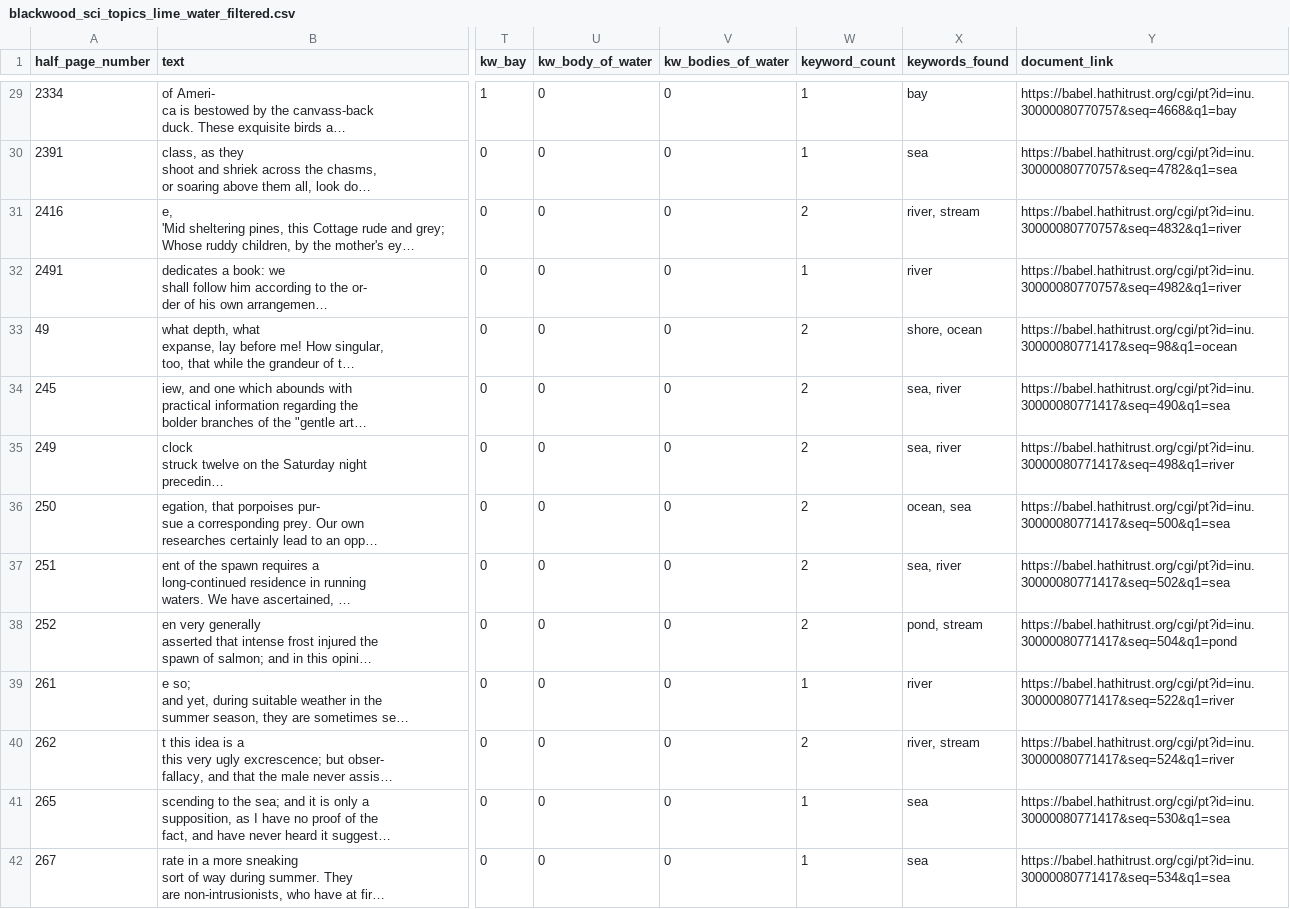
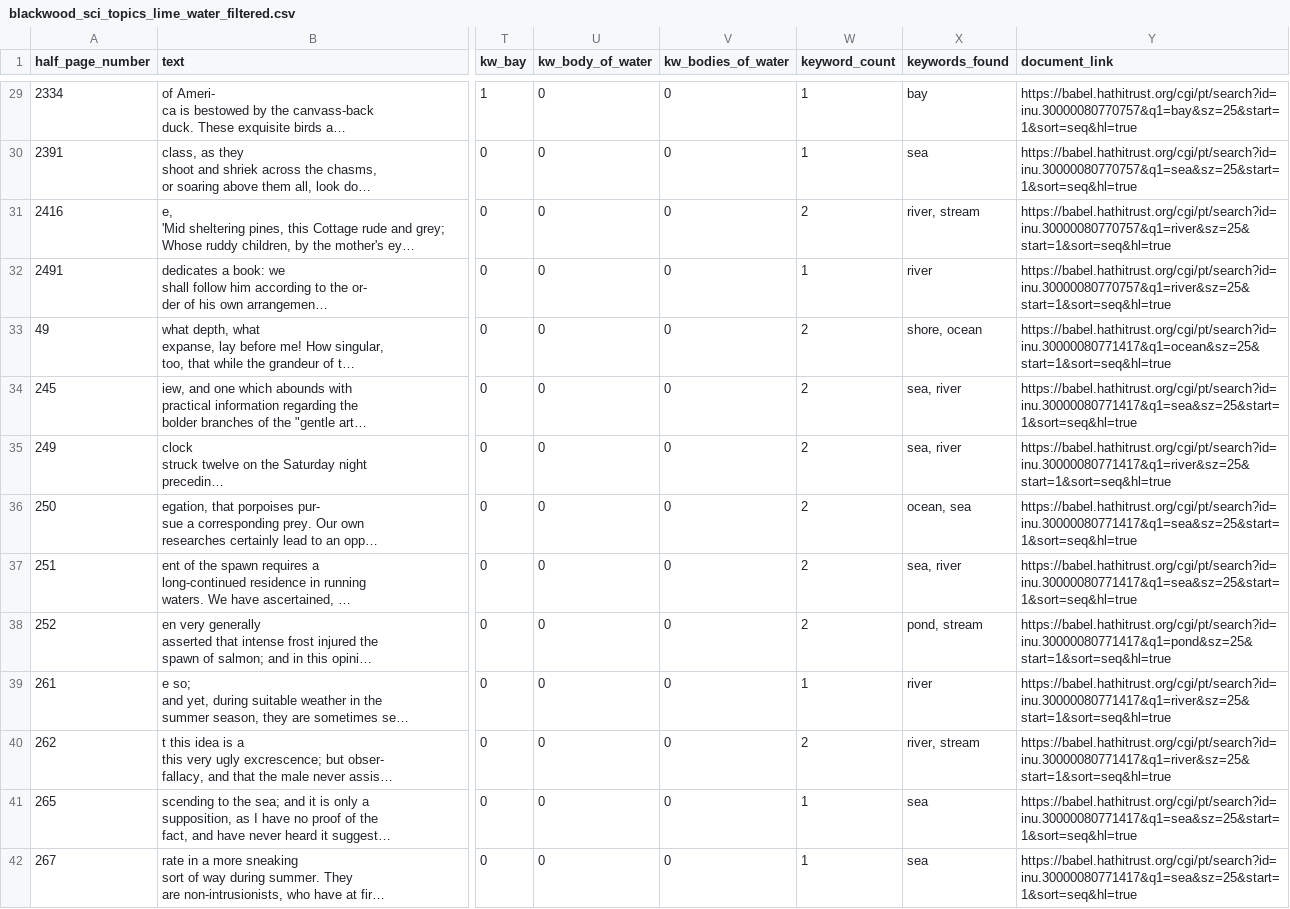
Before and after one commit to owenmonroe/lime_project_spring26, a CSV file: output_data/blackwood_sci_topics_lime_water_filtered.csv, drawn as a sheet; only a part is shown, gaps mark what is left out; long unchanged cells end in …; the diff covers the shown part only; the diff names each change by its address in the sheet, - before the commit and + after, or states it on an @@ line.

```diff
--- a/output_data/blackwood_sci_topics_lime_water_filtered.csv
+++ b/output_data/blackwood_sci_topics_lime_water_filtered.csv
-Y29 (document_link): https://babel.hathitrust.org/cgi/pt?id=inu.30000080770757&seq=4668&q1=bay
+Y29 (document_link): https://babel.hathitrust.org/cgi/pt/search?id=inu.30000080770757&q1=bay&sz=25&start=1&sort=seq&hl=true
-Y30 (document_link): https://babel.hathitrust.org/cgi/pt?id=inu.30000080770757&seq=4782&q1=sea
+Y30 (document_link): https://babel.hathitrust.org/cgi/pt/search?id=inu.30000080770757&q1=sea&sz=25&start=1&sort=seq&hl=true
-Y31 (document_link): https://babel.hathitrust.org/cgi/pt?id=inu.30000080770757&seq=4832&q1=river
+Y31 (document_link): https://babel.hathitrust.org/cgi/pt/search?id=inu.30000080770757&q1=river&sz=25&start=1&sort=seq&hl=true
-Y32 (document_link): https://babel.hathitrust.org/cgi/pt?id=inu.30000080770757&seq=4982&q1=river
+Y32 (document_link): https://babel.hathitrust.org/cgi/pt/search?id=inu.30000080770757&q1=river&sz=25&start=1&sort=seq&hl=true
-Y33 (document_link): https://babel.hathitrust.org/cgi/pt?id=inu.30000080771417&seq=98&q1=ocean
+Y33 (document_link): https://babel.hathitrust.org/cgi/pt/search?id=inu.30000080771417&q1=ocean&sz=25&start=1&sort=seq&hl=true
-Y34 (document_link): https://babel.hathitrust.org/cgi/pt?id=inu.30000080771417&seq=490&q1=sea
+Y34 (document_link): https://babel.hathitrust.org/cgi/pt/search?id=inu.30000080771417&q1=sea&sz=25&start=1&sort=seq&hl=true
-Y35 (document_link): https://babel.hathitrust.org/cgi/pt?id=inu.30000080771417&seq=498&q1=river
+Y35 (document_link): https://babel.hathitrust.org/cgi/pt/search?id=inu.30000080771417&q1=river&sz=25&start=1&sort=seq&hl=true
-Y36 (document_link): https://babel.hathitrust.org/cgi/pt?id=inu.30000080771417&seq=500&q1=sea
+Y36 (document_link): https://babel.hathitrust.org/cgi/pt/search?id=inu.30000080771417&q1=sea&sz=25&start=1&sort=seq&hl=true
-Y37 (document_link): https://babel.hathitrust.org/cgi/pt?id=inu.30000080771417&seq=502&q1=sea
+Y37 (document_link): https://babel.hathitrust.org/cgi/pt/search?id=inu.30000080771417&q1=sea&sz=25&start=1&sort=seq&hl=true
-Y38 (document_link): https://babel.hathitrust.org/cgi/pt?id=inu.30000080771417&seq=504&q1=pond
+Y38 (document_link): https://babel.hathitrust.org/cgi/pt/search?id=inu.30000080771417&q1=pond&sz=25&start=1&sort=seq&hl=true
-Y39 (document_link): https://babel.hathitrust.org/cgi/pt?id=inu.30000080771417&seq=522&q1=river
+Y39 (document_link): https://babel.hathitrust.org/cgi/pt/search?id=inu.30000080771417&q1=river&sz=25&start=1&sort=seq&hl=true
-Y40 (document_link): https://babel.hathitrust.org/cgi/pt?id=inu.30000080771417&seq=524&q1=river
+Y40 (document_link): https://babel.hathitrust.org/cgi/pt/search?id=inu.30000080771417&q1=river&sz=25&start=1&sort=seq&hl=true
-Y41 (document_link): https://babel.hathitrust.org/cgi/pt?id=inu.30000080771417&seq=530&q1=sea
+Y41 (document_link): https://babel.hathitrust.org/cgi/pt/search?id=inu.30000080771417&q1=sea&sz=25&start=1&sort=seq&hl=true
-Y42 (document_link): https://babel.hathitrust.org/cgi/pt?id=inu.30000080771417&seq=534&q1=sea
+Y42 (document_link): https://babel.hathitrust.org/cgi/pt/search?id=inu.30000080771417&q1=sea&sz=25&start=1&sort=seq&hl=true
```
Also changed, not shown: 53 edited cells elsewhere in this file, output_data/cook_sci_topics_lime_water_filtered.csv, output_data/isis_sci_topics_lime_water_filtered.csv, 2 other files.
